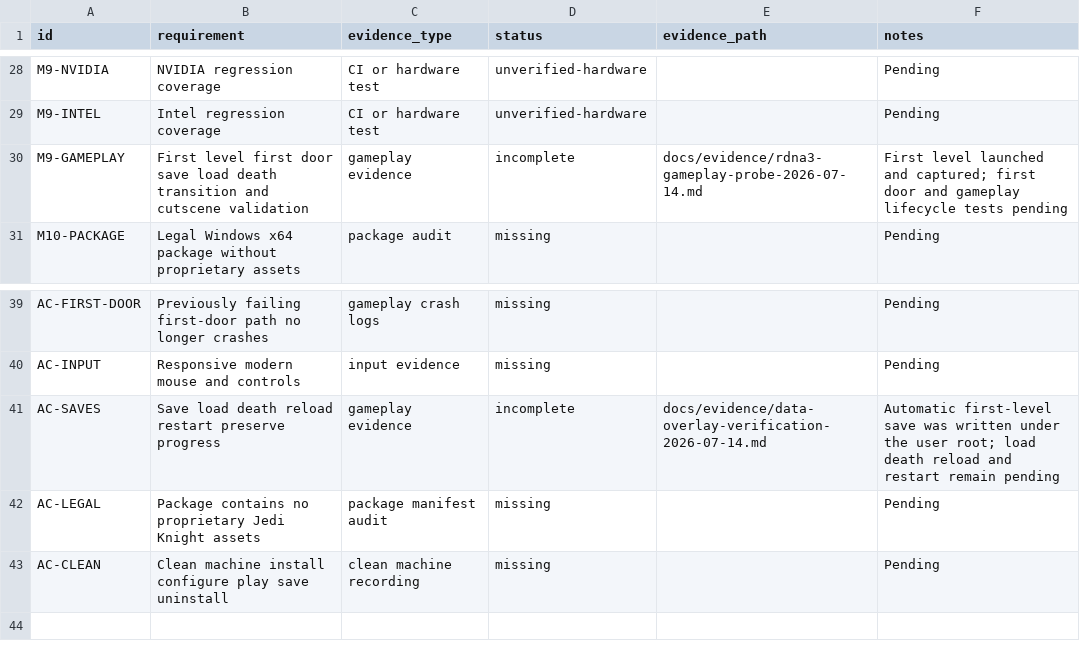
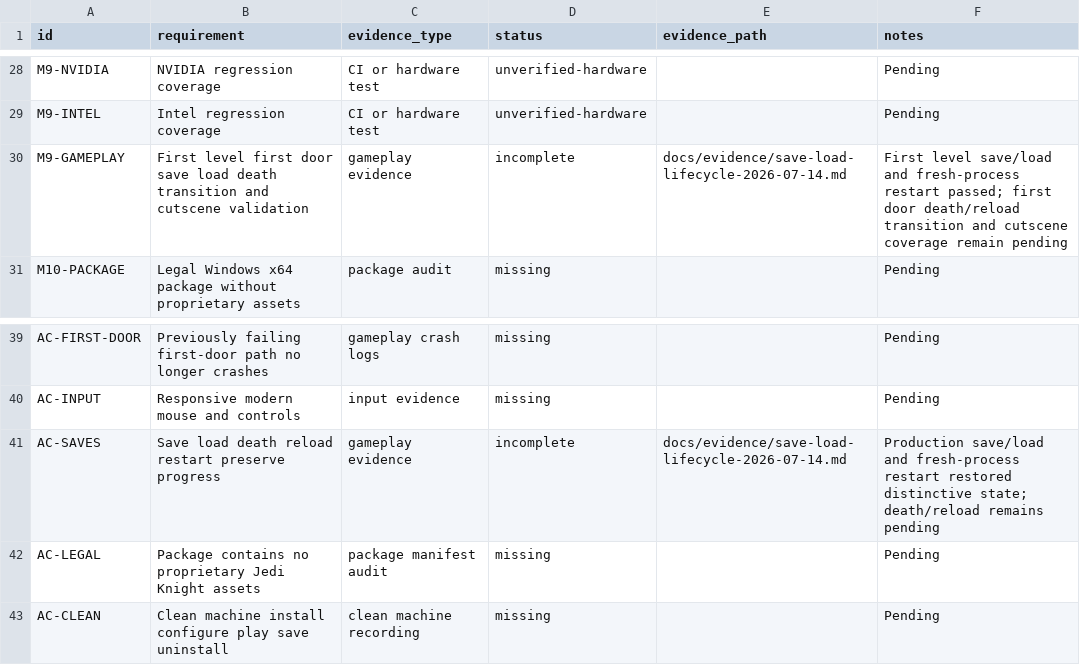
Before and after one commit to gkaragioul/OpenJKDF2-AMD-Enhanced, a CSV file: docs/evidence/requirements.csv, drawn as a sheet; only a part is shown, gaps mark what is left out.

```diff
--- a/docs/evidence/requirements.csv
+++ b/docs/evidence/requirements.csv
@@ -29,3 +29,3 @@ M9-NVIDIA,NVIDIA regression coverage,CI or hardware test,unverified-hardware,,Pe
 M9-INTEL,Intel regression coverage,CI or hardware test,unverified-hardware,,Pending
-M9-GAMEPLAY,First level first door save load death transition and cutscene validation,gameplay evidence,incomplete,docs/evidence/rdna3-gameplay-probe-2026-07-14.md,First level launched and captured; first door and gameplay lifecycle tests pending
+M9-GAMEPLAY,First level first door save load death transition and cutscene validation,gameplay evidence,incomplete,docs/evidence/save-load-lifecycle-2026-07-14.md,First level save/load and fresh-process restart passed; first door death/reload transition and cutscene coverage remain pending
 M10-PACKAGE,Legal Windows x64 package without proprietary assets,package audit,missing,,Pending
@@ -40,3 +40,3 @@ AC-FIRST-DOOR,Previously failing first-door path no longer crashes,gameplay cras
 AC-INPUT,Responsive modern mouse and controls,input evidence,missing,,Pending
-AC-SAVES,Save load death reload restart preserve progress,gameplay evidence,incomplete,docs/evidence/data-overlay-verification-2026-07-14.md,Automatic first-level save was written under the user root; load death reload and restart remain pending
+AC-SAVES,Save load death reload restart preserve progress,gameplay evidence,incomplete,docs/evidence/save-load-lifecycle-2026-07-14.md,Production save/load and fresh-process restart restored distinctive state; death/reload remains pending
 AC-LEGAL,Package contains no proprietary Jedi Knight assets,package manifest audit,missing,,Pending
```
Also changed, not shown: 8 other files.
